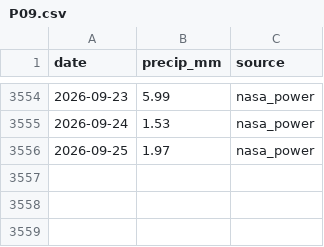
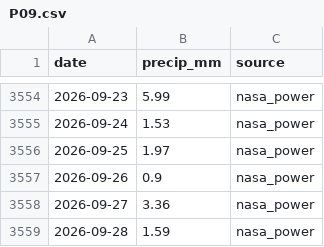
Before and after one commit to virgiljunioradoleyine-stack/OLAG_GRC, a CSV file: data/rainfall/P09.csv, drawn as a sheet; only a part is shown, gaps mark what is left out; the diff names each change by its address in the sheet, - before the commit and + after, or states it on an @@ line.

```diff
--- a/data/rainfall/P09.csv
+++ b/data/rainfall/P09.csv
+row 3557: 2026-09-26 | 0.9 | nasa_power
+row 3558: 2026-09-27 | 3.36 | nasa_power
+row 3559: 2026-09-28 | 1.59 | nasa_power
```
Also changed, not shown: data/rainfall/P01.csv, data/rainfall/P02.csv, 5 other files.
